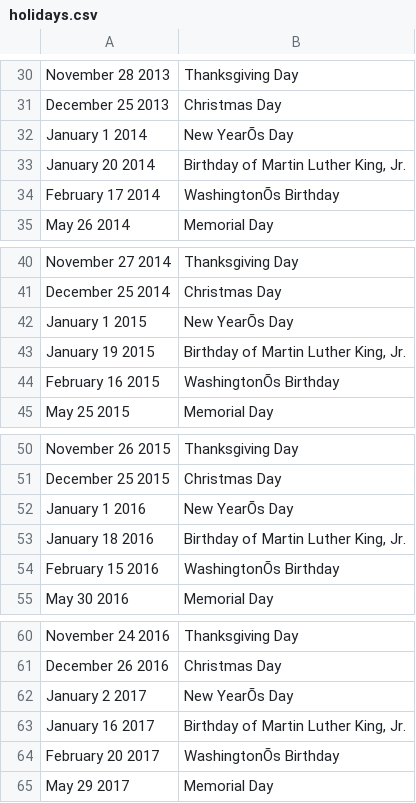
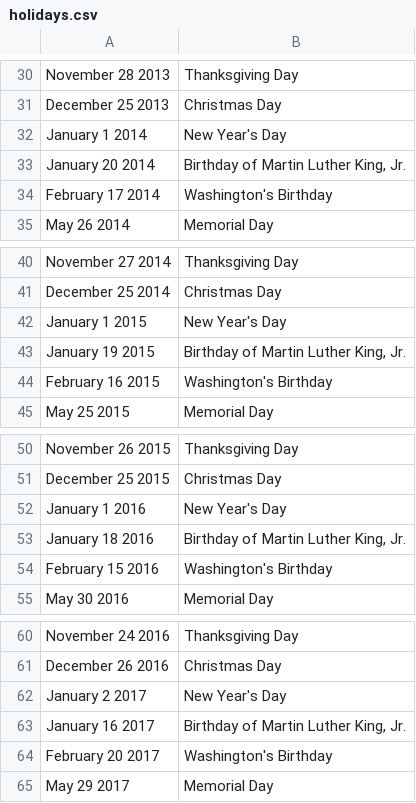
Before and after one commit to camroach87/gefcom2017, a CSV file: data/holidays/holidays.csv, drawn as a sheet; only a part is shown, gaps mark what is left out; the diff names each change by its address in the sheet, - before the commit and + after, or states it on an @@ line.

Commit message:
Now loading holidays and flag into smd data frame. Also fixed error in holidays csv. Had to convert ? to ' for some holiday names.

```diff
--- a/data/holidays/holidays.csv
+++ b/data/holidays/holidays.csv
-B32: New YearÕs Day
+B32: New Year's Day
-B34: WashingtonÕs Birthday
+B34: Washington's Birthday
-B42: New YearÕs Day
+B42: New Year's Day
-B44: WashingtonÕs Birthday
+B44: Washington's Birthday
-B52: New YearÕs Day
+B52: New Year's Day
-B54: WashingtonÕs Birthday
+B54: Washington's Birthday
-B62: New YearÕs Day
+B62: New Year's Day
-B64: WashingtonÕs Birthday
+B64: Washington's Birthday
```
Also changed, not shown: 1 other file.
